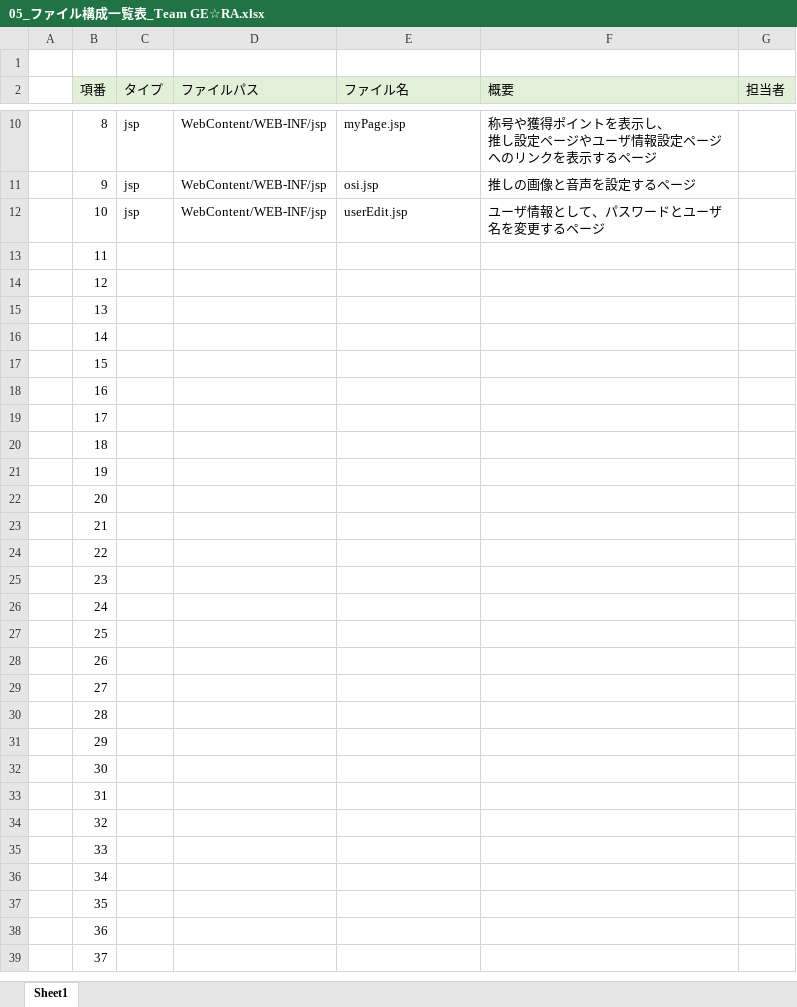
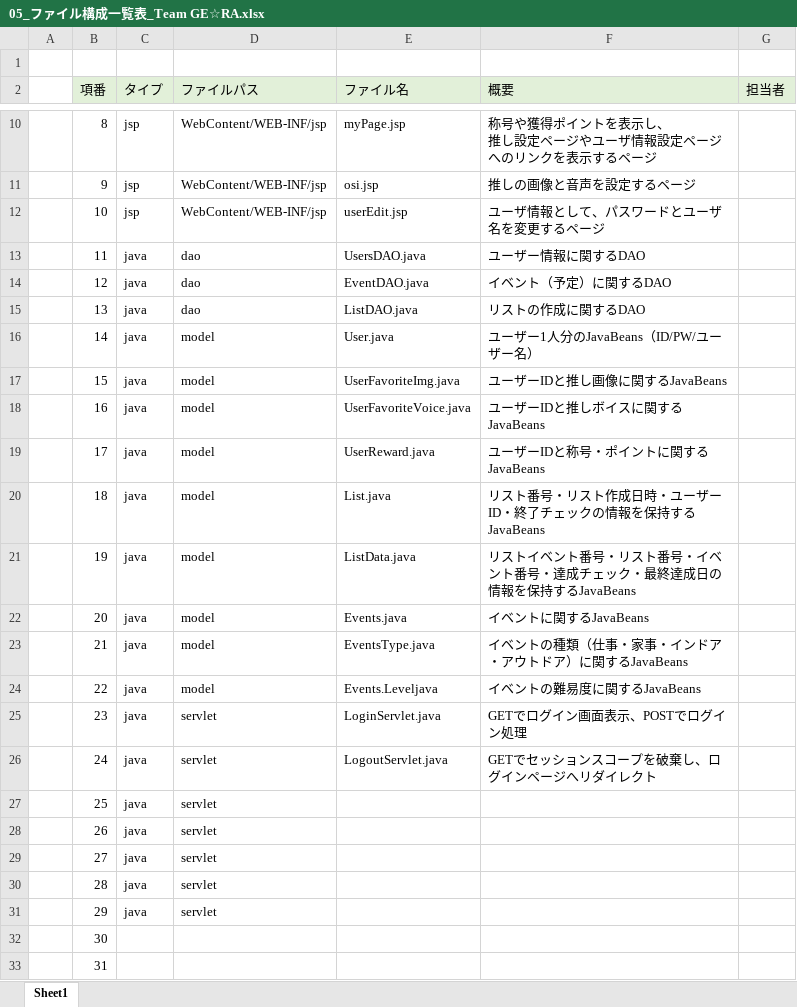
Before and after one commit to dojo2022/C-1, an Excel workbook: doc/内部設計/05_ファイル構成一覧表_Team GE☆RA.xlsx, sheet Sheet1, drawn as a sheet; only a part is shown, gaps mark what is left out; the shorter side is filled out with more unchanged rows; values as stored, in another font and other column widths than the file's, no borders; the diff covers the shown part only; the diff names each change by its address in the sheet, - before the commit and + after, or states it on an @@ line.

Commit message:
議事録と内部設計（ファイル構成）更新！

```diff
--- a/doc/内部設計/05_ファイル構成一覧表_Team GE☆RA.xlsx (sheet Sheet1)
+++ b/doc/内部設計/05_ファイル構成一覧表_Team GE☆RA.xlsx (sheet Sheet1)
-C13:C31 (タイプ): (empty)
+C13:C31 (タイプ): java
-D13:D15 (ファイルパス): (empty)
+D13:D15 (ファイルパス): dao
-E13 (ファイル名): (empty)
+E13 (ファイル名): UsersDAO.java
-F13 (概要): (empty)
+F13 (概要): ユーザー情報に関するDAO
-E14 (ファイル名): (empty)
+E14 (ファイル名): EventDAO.java
-F14 (概要): (empty)
+F14 (概要): イベント（予定）に関するDAO
-E15 (ファイル名): (empty)
+E15 (ファイル名): ListDAO.java
-F15 (概要): (empty)
+F15 (概要): リストの作成に関するDAO
-D16:D24 (ファイルパス): (empty)
+D16:D24 (ファイルパス): model
-E16 (ファイル名): (empty)
+E16 (ファイル名): User.java
-F16 (概要): (empty)
+F16 (概要): ユーザー1人分のJavaBeans（ID/PW/ユーザー名）
-E17 (ファイル名): (empty)
+E17 (ファイル名): UserFavoriteImg.java
-F17 (概要): (empty)
+F17 (概要): ユーザーIDと推し画像に関するJavaBeans
-E18 (ファイル名): (empty)
+E18 (ファイル名): UserFavoriteVoice.java
-F18 (概要): (empty)
+F18 (概要): ユーザーIDと推しボイスに関するJavaBeans
-E19 (ファイル名): (empty)
+E19 (ファイル名): UserReward.java
-F19 (概要): (empty)
+F19 (概要): ユーザーIDと称号・ポイントに関するJavaBeans
-E20 (ファイル名): (empty)
+E20 (ファイル名): List.java
-F20 (概要): (empty)
+F20 (概要): リスト番号・リスト作成日時・ユーザーID・終了チェックの情報を保持するJavaBeans
-E21 (ファイル名): (empty)
+E21 (ファイル名): ListData.java
-F21 (概要): (empty)
+F21 (概要): リストイベント番号・リスト番号・イベント番号・達成チェック・最終達成日の情報を保持するJavaBeans
-E22 (ファイル名): (empty)
+E22 (ファイル名): Events.java
-F22 (概要): (empty)
+F22 (概要): イベントに関するJavaBeans
-E23 (ファイル名): (empty)
+E23 (ファイル名): EventsType.java
-F23 (概要): (empty)
+F23 (概要): イベントの種類（仕事・家事・インドア・アウトドア）に関するJavaBeans
-E24 (ファイル名): (empty)
+E24 (ファイル名): Events.Leveljava
-F24 (概要): (empty)
+F24 (概要): イベントの難易度に関するJavaBeans
-D25:D31 (ファイルパス): (empty)
+D25:D31 (ファイルパス): servlet
-E25 (ファイル名): (empty)
+E25 (ファイル名): LoginServlet.java
-F25 (概要): (empty)
+F25 (概要): GETでログイン画面表示、POSTでログイン処理
-E26 (ファイル名): (empty)
+E26 (ファイル名): LogoutServlet.java
-F26 (概要): (empty)
+F26 (概要): GETでセッションスコープを破棄し、ログインページへリダイレクト
```
Also changed, not shown: 5 added rows elsewhere in this sheet, 1 other file.
